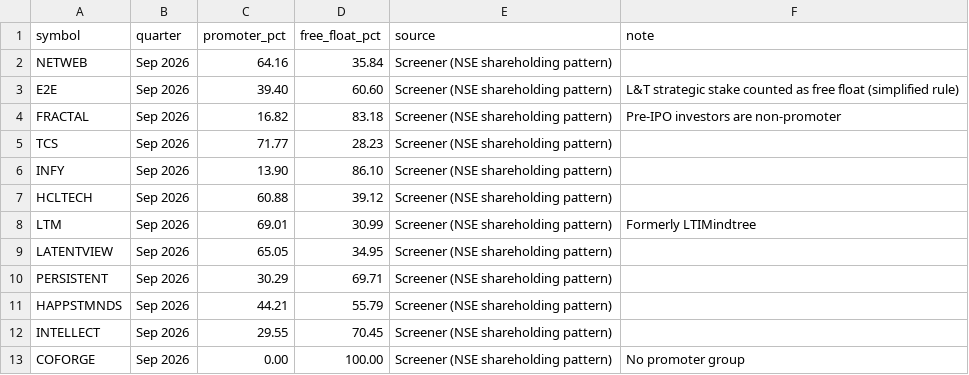
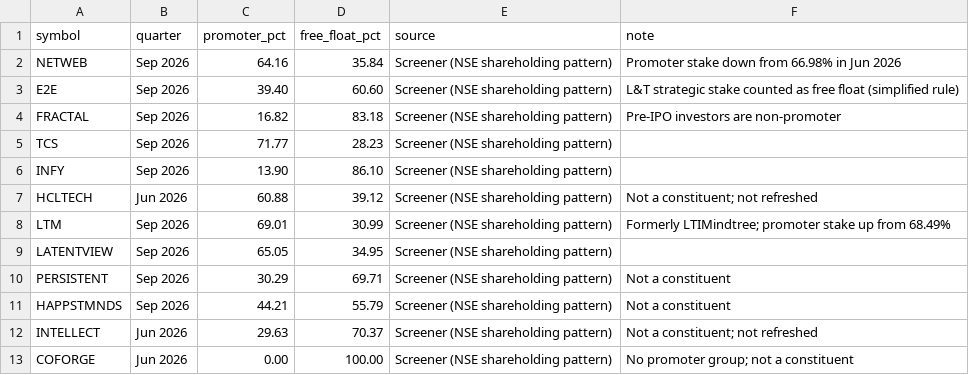
Before and after one commit to Harshapp45/india-pure-ai-index, a CSV file: data/raw/free_float.csv, drawn as a sheet.

Commit message:
Refresh free float to Sep 2026 shareholding patterns

```diff
--- a/data/raw/free_float.csv
+++ b/data/raw/free_float.csv
@@ -1,3 +1,3 @@
 symbol,quarter,promoter_pct,free_float_pct,source,note
-NETWEB,Sep 2026,64.16,35.84,Screener (NSE shareholding pattern),
+NETWEB,Sep 2026,64.16,35.84,Screener (NSE shareholding pattern),Promoter stake down from 66.98% in Jun 2026
 E2E,Sep 2026,39.40,60.60,Screener (NSE shareholding pattern),L&T strategic stake counted as free float (simplified rule)
@@ -6,8 +6,8 @@ TCS,Sep 2026,71.77,28.23,Screener (NSE shareholding pattern),
 INFY,Sep 2026,13.90,86.10,Screener (NSE shareholding pattern),
-HCLTECH,Sep 2026,60.88,39.12,Screener (NSE shareholding pattern),
-LTM,Sep 2026,69.01,30.99,Screener (NSE shareholding pattern),Formerly LTIMindtree
+HCLTECH,Jun 2026,60.88,39.12,Screener (NSE shareholding pattern),Not a constituent; not refreshed
+LTM,Sep 2026,69.01,30.99,Screener (NSE shareholding pattern),Formerly LTIMindtree; promoter stake up from 68.49%
 LATENTVIEW,Sep 2026,65.05,34.95,Screener (NSE shareholding pattern),
-PERSISTENT,Sep 2026,30.29,69.71,Screener (NSE shareholding pattern),
-HAPPSTMNDS,Sep 2026,44.21,55.79,Screener (NSE shareholding pattern),
-INTELLECT,Sep 2026,29.55,70.45,Screener (NSE shareholding pattern),
-COFORGE,Sep 2026,0.00,100.00,Screener (NSE shareholding pattern),No promoter group
+PERSISTENT,Sep 2026,30.29,69.71,Screener (NSE shareholding pattern),Not a constituent
+HAPPSTMNDS,Sep 2026,44.21,55.79,Screener (NSE shareholding pattern),Not a constituent
+INTELLECT,Jun 2026,29.63,70.37,Screener (NSE shareholding pattern),Not a constituent; not refreshed
+COFORGE,Jun 2026,0.00,100.00,Screener (NSE shareholding pattern),No promoter group; not a constituent
```
